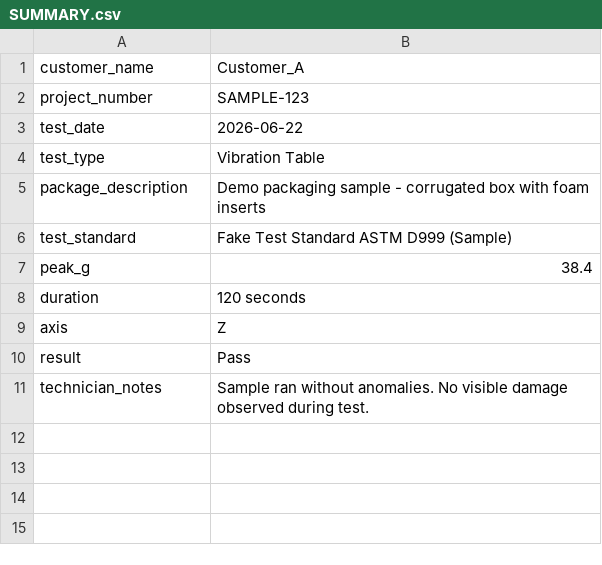
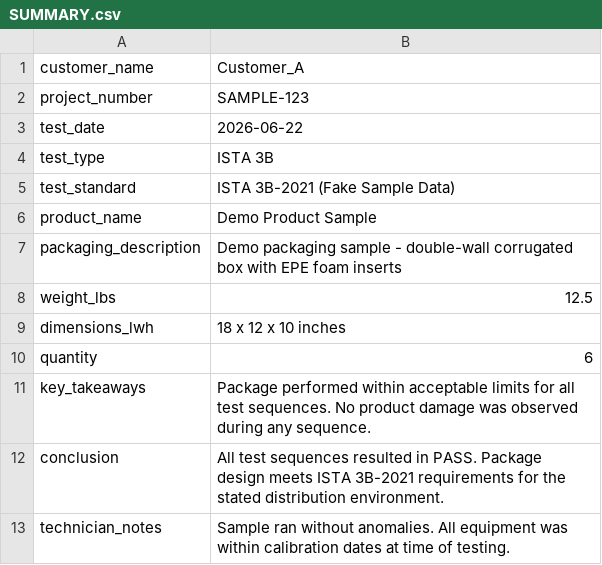
Before and after one commit to hander21/lansmont-report-automation, a CSV file: samples/fake_test_001/Lansmont/SUMMARY.csv, drawn as a sheet.

```diff
--- a/samples/fake_test_001/Lansmont/SUMMARY.csv
+++ b/samples/fake_test_001/Lansmont/SUMMARY.csv
@@ -3,9 +3,11 @@ project_number,SAMPLE-123
 test_date,2026-06-22
-test_type,Vibration Table
-package_description,Demo packaging sample - corrugated box with foam inserts
-test_standard,Fake Test Standard ASTM D999 (Sample)
-peak_g,38.4
-duration,120 seconds
-axis,Z
-result,Pass
-technician_notes,Sample ran without anomalies. No visible damage observed during test.
+test_type,ISTA 3B
+test_standard,ISTA 3B-2021 (Fake Sample Data)
+product_name,Demo Product Sample
+packaging_description,Demo packaging sample - double-wall corrugated box with EPE foam inserts
+weight_lbs,12.5
+dimensions_lwh,18 x 12 x 10 inches
+quantity,6
+key_takeaways,Package performed within acceptable limits for all test sequences. No product damage was observed during any sequence.
+conclusion,All test sequences resulted in PASS. Package design meets ISTA 3B-2021 requirements for the stated distribution environment.
+technician_notes,Sample ran without anomalies. All equipment was within calibration dates at time of testing.
```
Also changed, not shown: 46 other files.
